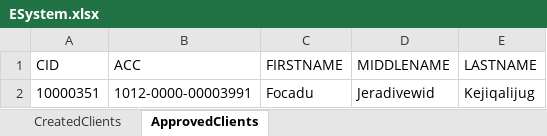
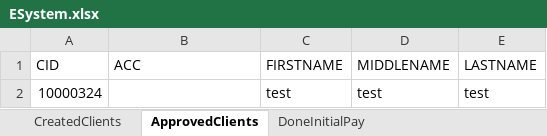
Before and after one commit to cmitjerremie/ESystem, an Excel workbook: ESystem.xlsx, sheet ApprovedClients, drawn as a sheet; values as stored, in another font and other column widths than the file's, no borders; removed rows and columns are numbered as before the commit, all else as after; the diff names each change by its address in the sheet, - before the commit and + after, or states it on an @@ line.

```diff
--- a/ESystem.xlsx (sheet ApprovedClients)
+++ b/ESystem.xlsx (sheet ApprovedClients)
+sheet tab: DoneInitialPay
-row 2: 10000351 | 1012-0000-00003991 | Focadu | Jeradivewid | Kejiqalijug
+row 2: 10000324 |  | test | test | test
```
Also changed, not shown: sheet CreatedClients, 9 other files.
